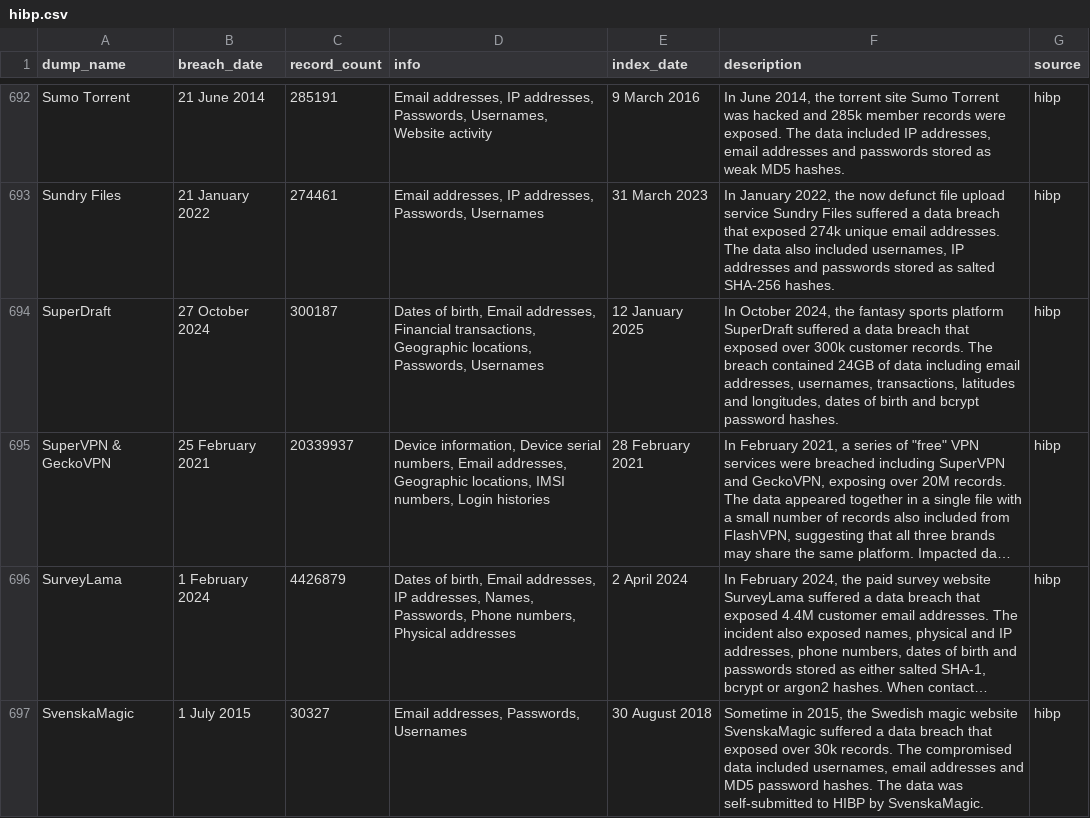
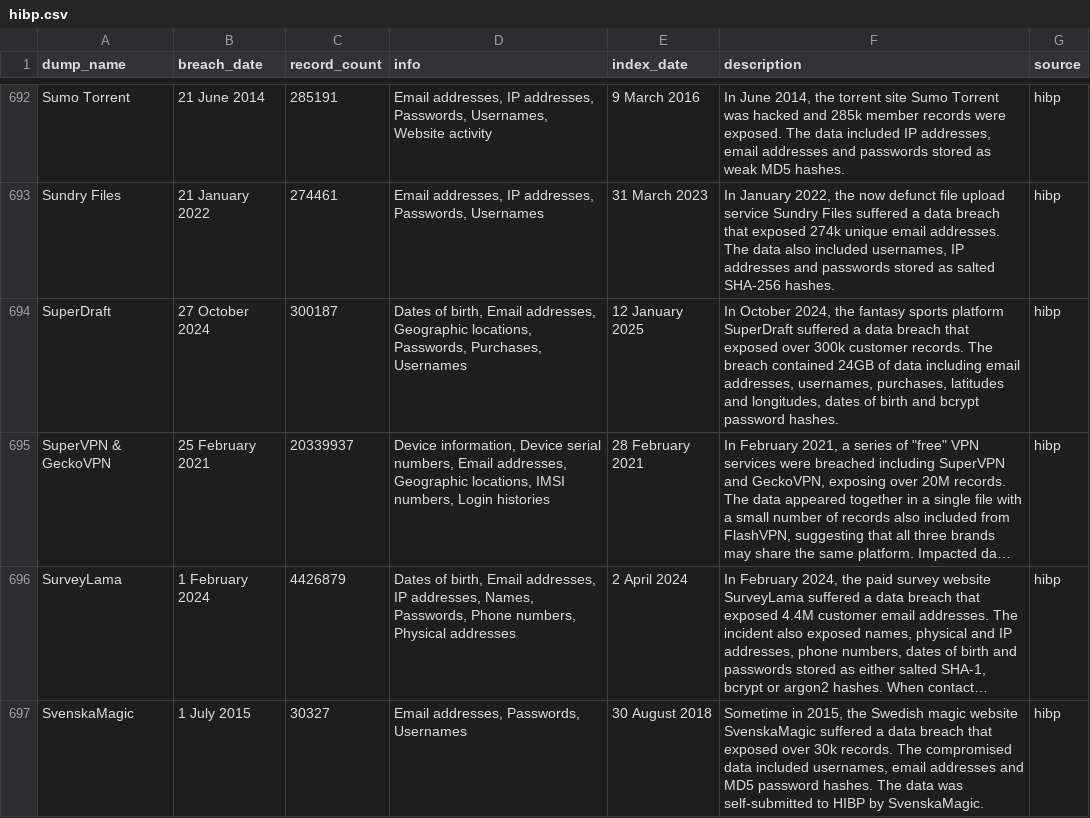
Before and after one commit to notdls/known-breaches, a CSV file: datasets/hibp.csv, drawn as a sheet; only a part is shown, gaps mark what is left out; long unchanged cells end in …; the diff names each change by its address in the sheet, - before the commit and + after, or states it on an @@ line.

Commit message:
Dataset Update 16/01/25

```diff
--- a/datasets/hibp.csv
+++ b/datasets/hibp.csv
-D694 (info): …Email addresses, Financial transactions, Geographic locations, Passwords, Usernames
+D694 (info): …Email addresses, Geographic locations, Passwords, Purchases, Usernames
-F694 (description): …addresses, usernames, transactions, latitudes and…
+F694 (description): …addresses, usernames, purchases, latitudes and…
```
Also changed, not shown: 2 other files.
